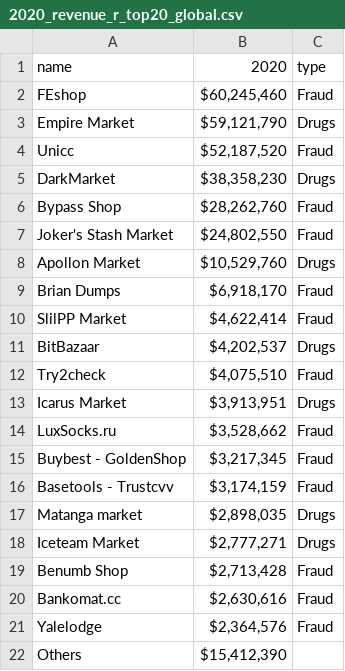
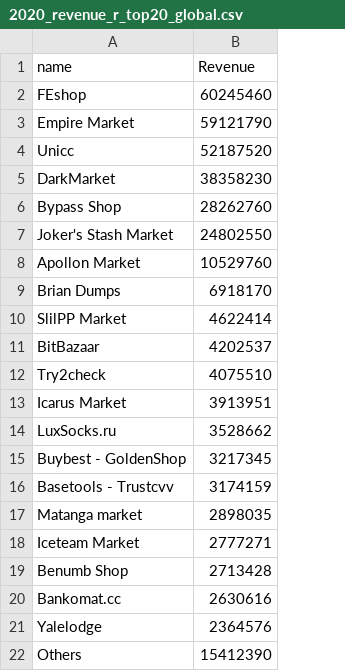
Before and after one commit to natsharma/darknet_markets_data, a CSV file: dnm/2020_revenue_r_top20_global.csv, drawn as a sheet; removed rows and columns are numbered as before the commit, all else as after; the diff names each change by its address in the sheet, - before the commit and + after, or states it on an @@ line.

```diff
--- a/dnm/2020_revenue_r_top20_global.csv
+++ b/dnm/2020_revenue_r_top20_global.csv
-column B (2020), rows 2-22: $60,245,460 | $59,121,790 | $52,187,520 | $38,358,230 | $28,262,760 | $24,802,550 | $10,529,760 | $6,918,170 | $4,622,414 | $4,202,537 | $4,075,510 | $3,913,951 | $3,528,662 | $3,217,345 | $3,174,159 | $2,898,035 | $2,777,271 | $2,713,428 | $2,630,616 | $2,364,576 | $15,412,390
-column C (type), rows 2-21: Fraud | Drugs | Fraud | Drugs | Fraud | Fraud | Drugs | Fraud | Fraud | Drugs | Fraud | Drugs | Fraud | Fraud | Fraud | Drugs | Drugs | Fraud | Fraud | Fraud
+column B (Revenue), rows 2-22: 60245460 | 59121790 | 52187520 | 38358230 | 28262760 | 24802550 | 10529760 | 6918170 | 4622414 | 4202537 | 4075510 | 3913951 | 3528662 | 3217345 | 3174159 | 2898035 | 2777271 | 2713428 | 2630616 | 2364576 | 15412390
```
Also changed, not shown: dnm/mo_revenue_r_w_wo_Hydra.csv, dnm/yr_rev_and_no_transfers_r.csv.
